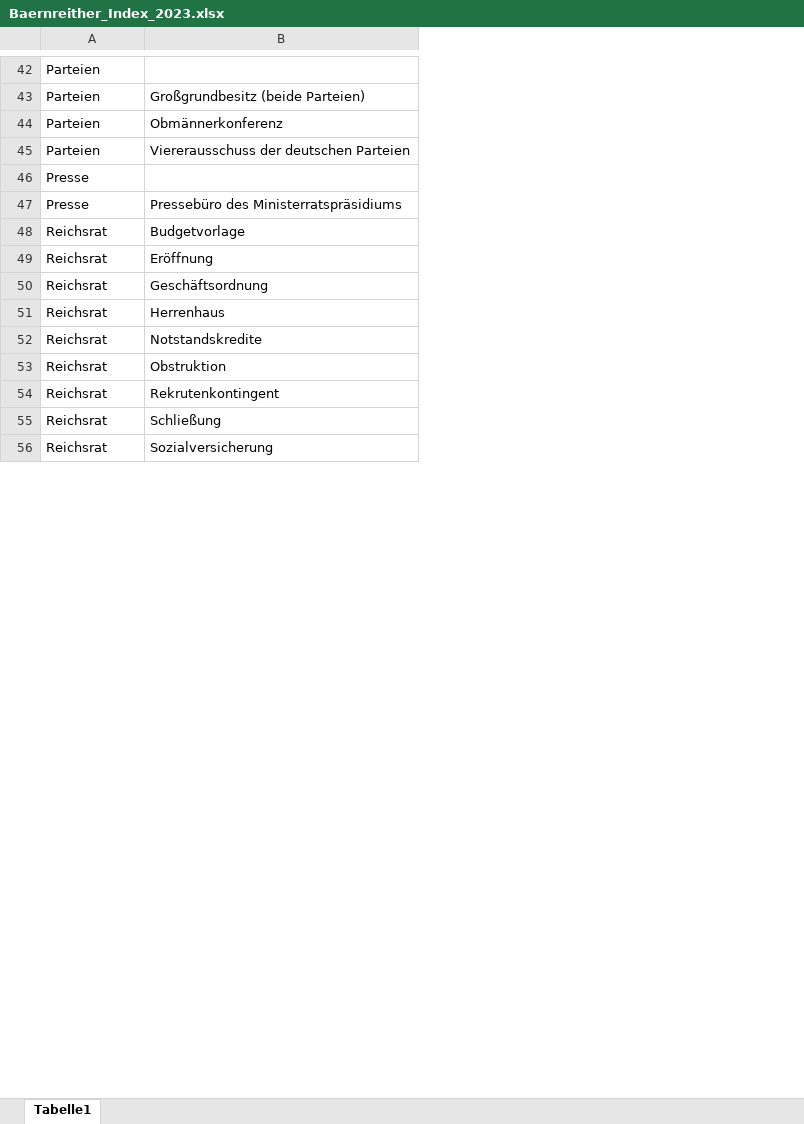
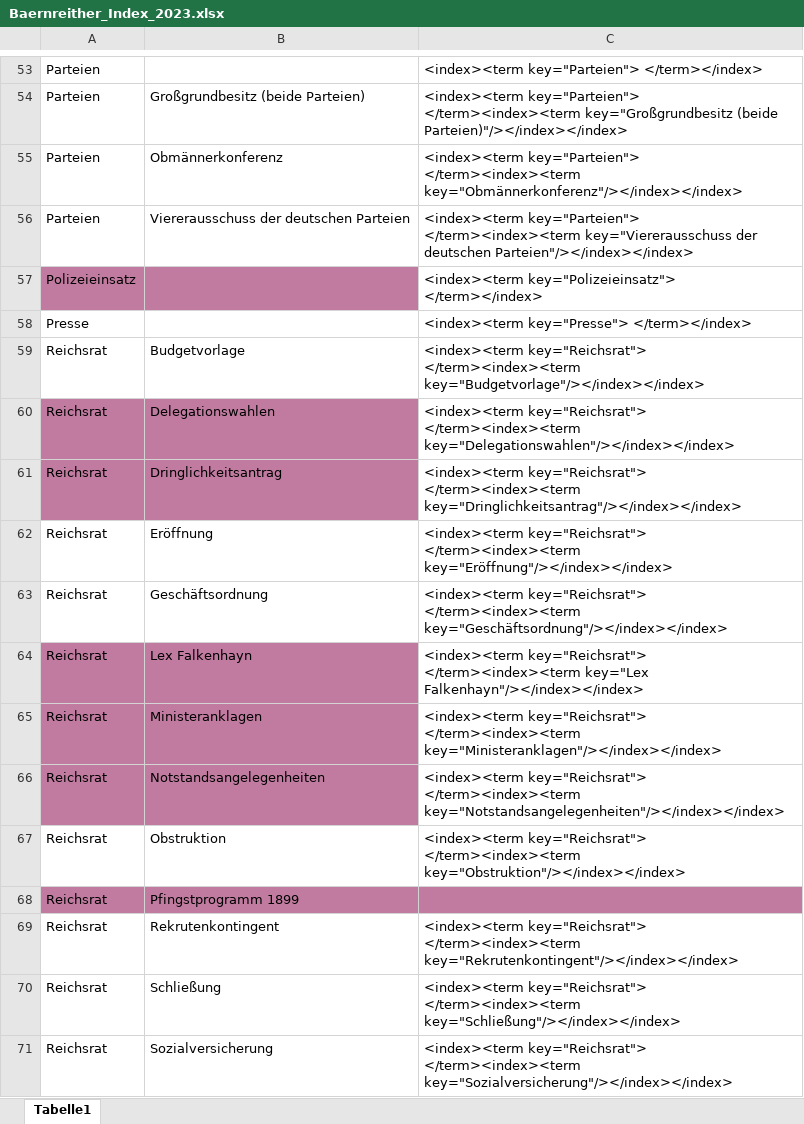
Before and after one commit to KfNGOe/baernreither-data, an Excel workbook: data/xlsx/Baernreither_Index_2023.xlsx, sheet Tabelle1, drawn as a sheet; only a part is shown, gaps mark what is left out; values as stored, in another font and other column widths than the file's, no borders; charts and pictures not drawn; removed rows and columns are numbered as before the commit, all else as after; the diff covers the shown part only; the diff names each change by its address in the sheet, - before the commit and + after, or states it on an @@ line.

Commit message:
Korrekturen nach der Liste - aktualisierte exceldateien

```diff
--- a/data/xlsx/Baernreither_Index_2023.xlsx (sheet Tabelle1)
+++ b/data/xlsx/Baernreither_Index_2023.xlsx (sheet Tabelle1)
+column C, rows 53-56: <index><term key="Parteien"> </term></index> | <index><term key="Parteien"> </term><index><term key="Großgrundbesitz (beide Parteien)"/></index></index> | <index><term key="Parteien"> </term><index><term key="Obmännerkonferenz"/></index></index> | <index><term key="Parteien"> </term><index><term key="Viererausschuss der deutschen Parteien"/></index></index>; rows 58-59: <index><term key="Presse"> </term></index> | <index><term key="Reichsrat"> </term><index><term key="Budgetvorlage"/></index></index>; rows 62-63: <index><term key="Reichsrat"> </term><index><term key="Eröffnung"/></index></index> | <index><term key="Reichsrat"> </term><index><term key="Geschäftsordnung"/></index></index>; rows 65-67: <index><term key="Reichsrat"> </term><index><term key="Ministeranklagen"/></index></index> | <index><term key="Reichsrat"> </term><index><term key="Notstandsangelegenheiten"/></index></index> | <index><term key="Reichsrat"> </term><index><term key="Obstruktion"/></index></index>; rows 69-71: <index><term key="Reichsrat"> </term><index><term key="Rekrutenkontingent"/></index></index> | <index><term key="Reichsrat"> </term><index><term key="Schließung"/></index></index> | <index><term key="Reichsrat"> </term><index><term key="Sozialversicherung"/></index></index>
+row 57: Polizeieinsatz |  | <index><term key="Polizeieinsatz"> </term></index>
-row 47: Presse | Pressebüro des Ministerratspräsidiums
+row 60: Reichsrat | Delegationswahlen | <index><term key="Reichsrat"> </term><index><term key="Delegationswahlen"/></index></index>
+row 61: Reichsrat | Dringlichkeitsantrag | <index><term key="Reichsrat"> </term><index><term key="Dringlichkeitsantrag"/></index></index>
+row 64: Reichsrat | Lex Falkenhayn | <index><term key="Reichsrat"> </term><index><term key="Lex Falkenhayn"/></index></index>
-A65:B66 fill: none
+A65:B66 fill: #C27BA0
-B65: Herrenhaus
+B65: Ministeranklagen
-B66: Notstandskredite
+B66: Notstandsangelegenheiten
+row 68: Reichsrat | Pfingstprogramm 1899
```
Also changed, not shown: 28 added rows, 6 removed rows, 1 moved row and 4 edited cells elsewhere in this sheet, charts or pictures, data/xlsx/Baernreither_Ortsregister_2023.xlsx, data/xlsx/Baernreither_Personenregister_2024.xlsx, 11 other files.
